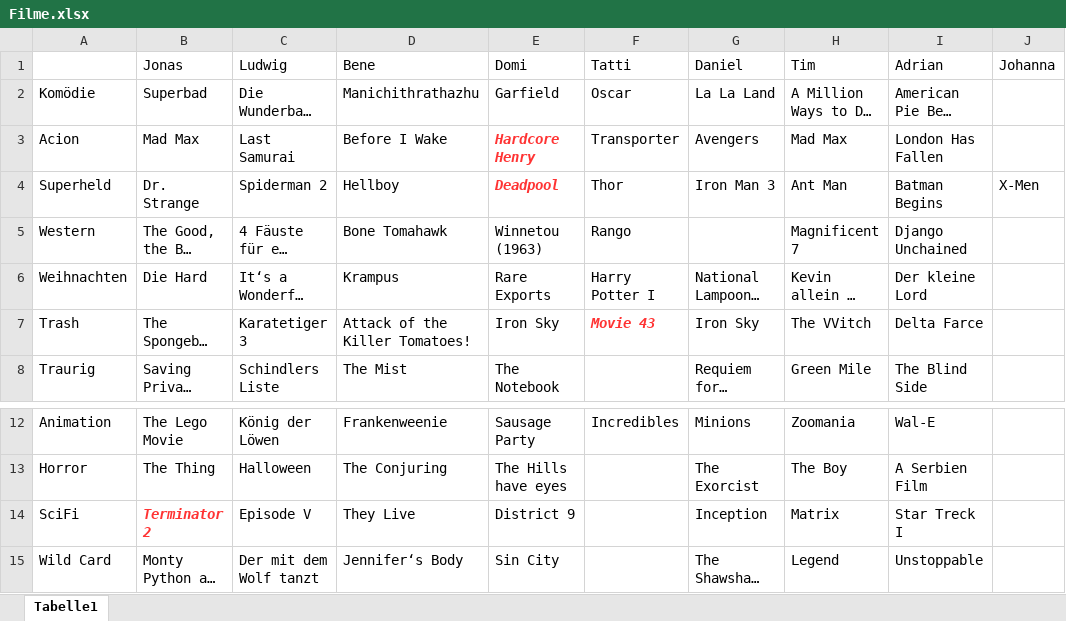
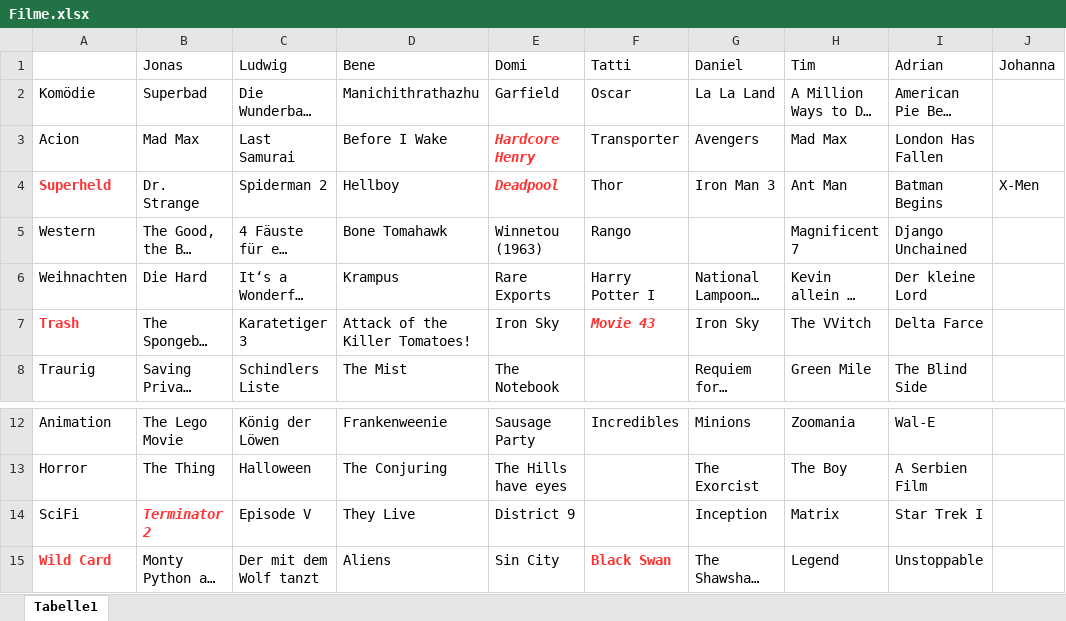
Before and after one commit to jonas-fischer/filme, an Excel workbook: Filme.xlsx, sheet Tabelle1, drawn as a sheet; only a part is shown, gaps mark what is left out; long unchanged cells end in …; values as stored, in another font and other column widths than the file's, no borders; the diff names each change by its address in the sheet, - before the commit and + after, or states it on an @@ line.

Commit message:
wild card tatti

```diff
--- a/Filme.xlsx (sheet Tabelle1)
+++ b/Filme.xlsx (sheet Tabelle1)
@@ A4 bold: off → on, text colour: black → #FF3333 @@
@@ A7 bold: off → on, text colour: black → #FF3333 @@
-I14 (Adrian): Star Treck I
+I14 (Adrian): Star Trek I
@@ A15 bold: off → on, text colour: black → #FF3333 @@
-D15 (Bene): Jennifer‘s Body
+D15 (Bene): Aliens
-F15 (Tatti): (empty)
+F15 (Tatti): Black Swan
```
